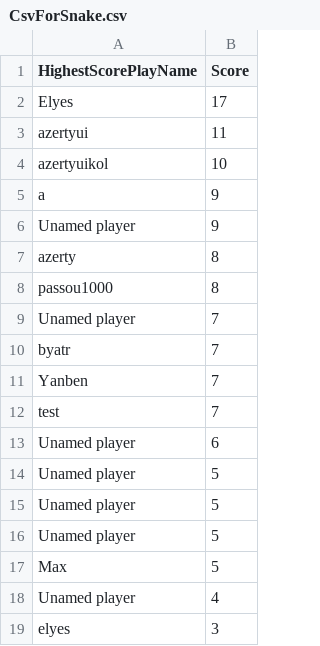
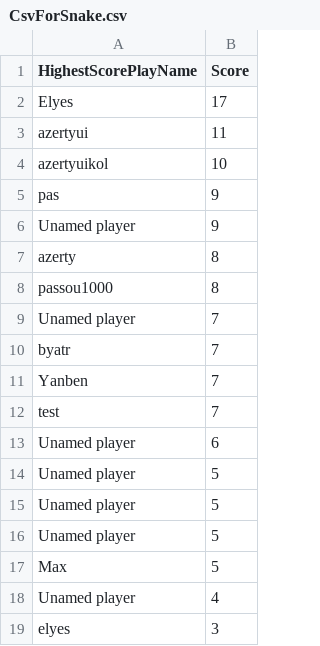
Before and after one commit to eugenepascalyaro/HostCsvForSnake, a CSV file: CsvForSnake.csv, drawn as a sheet.

Commit message:
python commit

```diff
--- a/CsvForSnake.csv
+++ b/CsvForSnake.csv
@@ -4,3 +4,3 @@ azertyui,11
 azertyuikol,10
-a,9
+pas,9
 Unamed player,9
```
